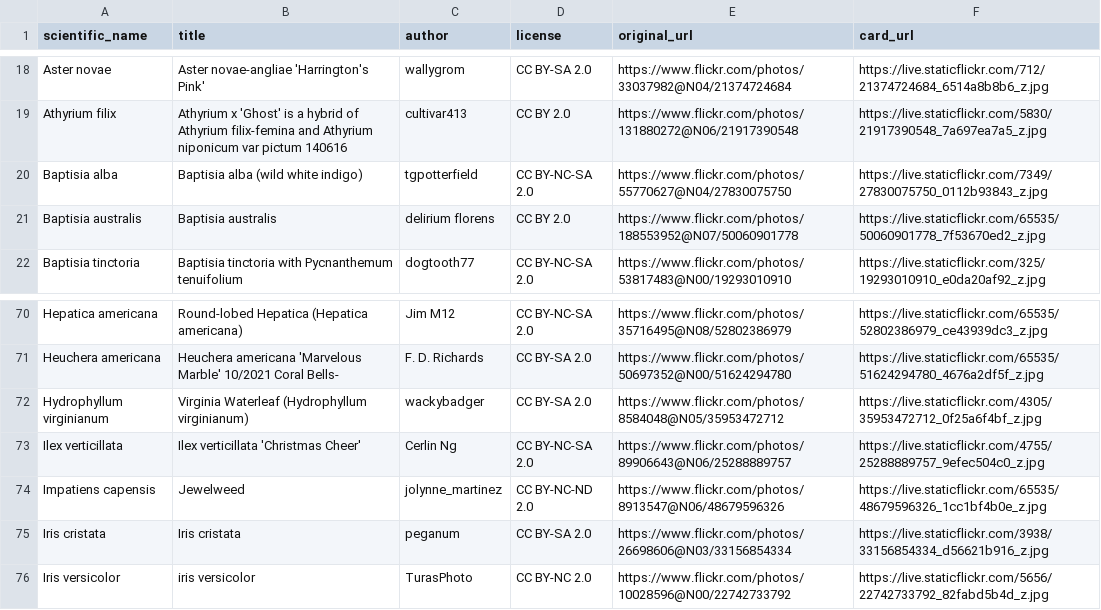
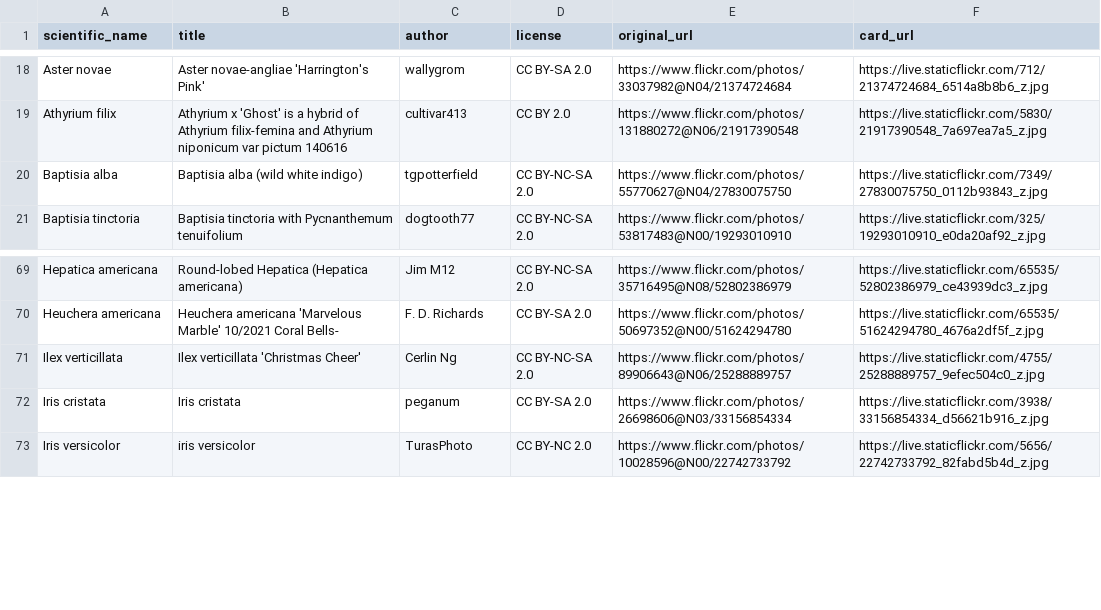
Before and after one commit to developing-human/planting-life-data, a CSV file: data/in/human-choices/images.csv, drawn as a sheet; only a part is shown, gaps mark what is left out.

```diff
--- a/data/in/human-choices/images.csv
+++ b/data/in/human-choices/images.csv
@@ -20,3 +20,2 @@ Athyrium filix,Athyrium x 'Ghost' is a hybrid of Athyrium filix-femina and Athyr
 Baptisia alba,Baptisia alba (wild white indigo),tgpotterfield,CC BY-NC-SA 2.0,https://www.flickr.com/photos/55770627@N04/27830075750,https://live.staticflickr.com/7349/27830075750_0112b93843_z.jpg
-Baptisia australis,Baptisia australis,delirium florens,CC BY 2.0,https://www.flickr.com/photos/188553952@N07/50060901778,https://live.staticflickr.com/65535/50060901778_7f53670ed2_z.jpg
 Baptisia tinctoria,Baptisia tinctoria with Pycnanthemum tenuifolium,dogtooth77,CC BY-NC-SA 2.0,https://www.flickr.com/photos/53817483@N00/19293010910,https://live.staticflickr.com/325/19293010910_e0da20af92_z.jpg
@@ -71,5 +70,3 @@ Hepatica americana,Round-lobed Hepatica (Hepatica americana),Jim M12,CC BY-NC-SA
 Heuchera americana,Heuchera americana 'Marvelous Marble' 10/2021 Coral Bells-,F. D. Richards,CC BY-SA 2.0,https://www.flickr.com/photos/50697352@N00/51624294780,https://live.staticflickr.com/65535/51624294780_4676a2df5f_z.jpg
-Hydrophyllum virginianum,Virginia Waterleaf (Hydrophyllum virginianum),wackybadger,CC BY-SA 2.0,https://www.flickr.com/photos/8584048@N05/35953472712,https://live.staticflickr.com/4305/35953472712_0f25a6f4bf_z.jpg
 Ilex verticillata,Ilex verticillata 'Christmas Cheer',Cerlin Ng,CC BY-NC-SA 2.0,https://www.flickr.com/photos/89906643@N06/25288889757,https://live.staticflickr.com/4755/25288889757_9efec504c0_z.jpg
-Impatiens capensis,Jewelweed,jolynne_martinez,CC BY-NC-ND 2.0,https://www.flickr.com/photos/8913547@N06/48679596326,https://live.staticflickr.com/65535/48679596326_1cc1bf4b0e_z.jpg
 Iris cristata,Iris cristata,peganum,CC BY-SA 2.0,https://www.flickr.com/photos/26698606@N03/33156854334,https://live.staticflickr.com/3938/33156854334_d56621b916_z.jpg
```
Also changed, not shown: data/out/images-all.csv, data/out/images-without-human-overrides-all.csv.
